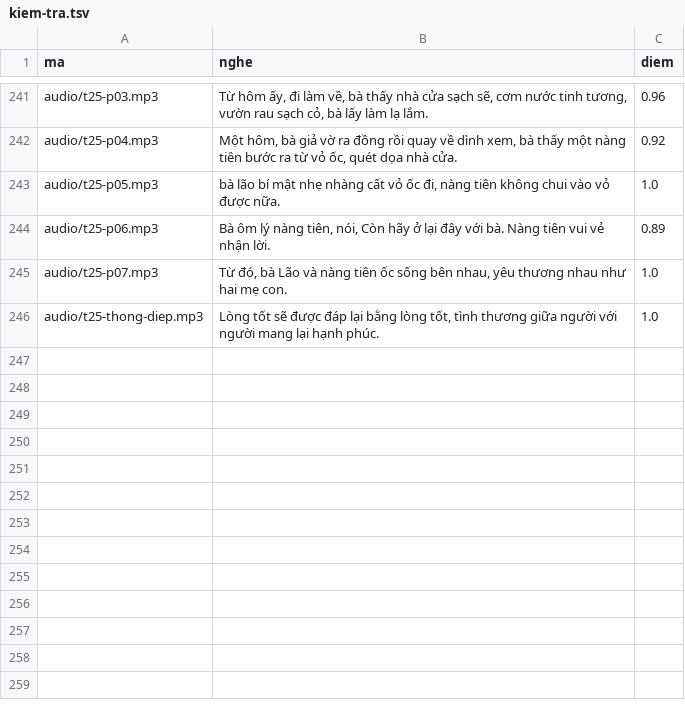
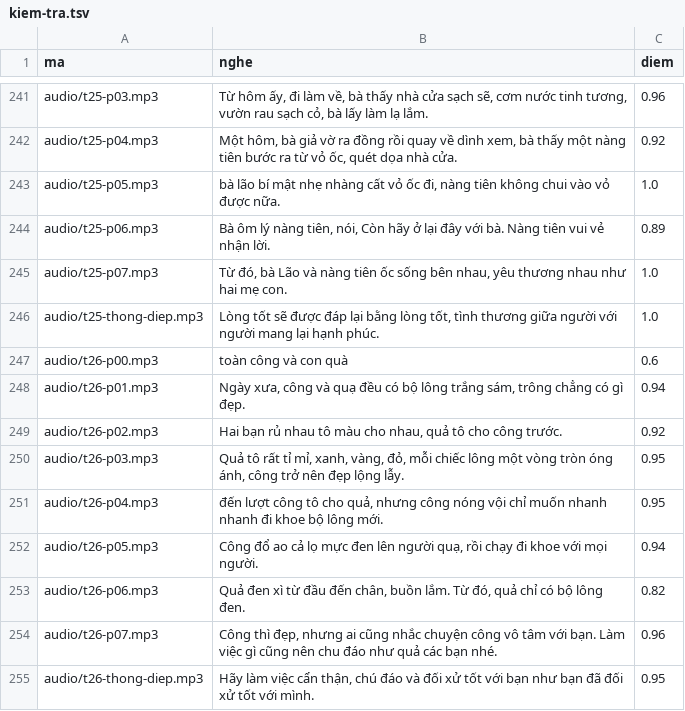
Before and after one commit to CVCEC/truyencotich, a TSV file: giong-ai/kiem-tra.tsv, drawn as a sheet; only a part is shown, gaps mark what is left out; the diff names each change by its address in the sheet, - before the commit and + after, or states it on an @@ line.

```diff
--- a/giong-ai/kiem-tra.tsv
+++ b/giong-ai/kiem-tra.tsv
+row 247: audio/t26-p00.mp3 | toàn công và con quà | 0.6
+row 248: audio/t26-p01.mp3 | Ngày xưa, công và quạ đều có bộ lông trắng sám, trông chẳng có gì đẹp. | 0.94
+row 249: audio/t26-p02.mp3 | Hai bạn rủ nhau tô màu cho nhau, quả tô cho công trước. | 0.92
+row 250: audio/t26-p03.mp3 | Quả tô rất tỉ mỉ, xanh, vàng, đỏ, mỗi chiếc lông một vòng tròn óng ánh, công trở nên đẹp lộng lẫy. | 0.95
+row 251: audio/t26-p04.mp3 | đến lượt công tô cho quả, nhưng công nóng vội chỉ muốn nhanh nhanh đi khoe bộ lông mới. | 0.95
+row 252: audio/t26-p05.mp3 | Công đổ ao cả lọ mực đen lên người quạ, rồi chạy đi khoe với mọi người. | 0.94
+row 253: audio/t26-p06.mp3 | Quả đen xì từ đầu đến chân, buồn lắm. Từ đó, quả chỉ có bộ lông đen. | 0.82
+row 254: audio/t26-p07.mp3 | Công thì đẹp, nhưng ai cũng nhắc chuyện công vô tâm với bạn. Làm việc gì cũng nên chu đáo như quả các bạn nhé. | 0.96
+row 255: audio/t26-thong-diep.mp3 | Hãy làm việc cẩn thận, chú đáo và đối xử tốt với bạn như bạn đã đối xử tốt với mình. | 0.95
```
Also changed, not shown: 11 other files.
